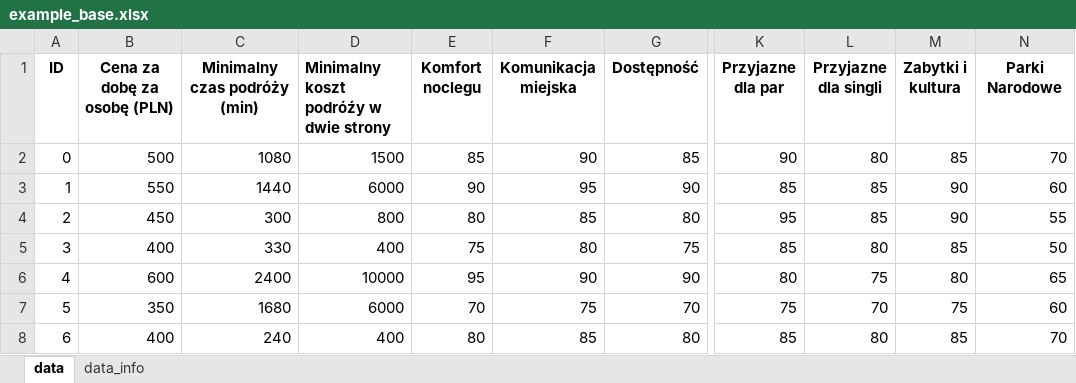
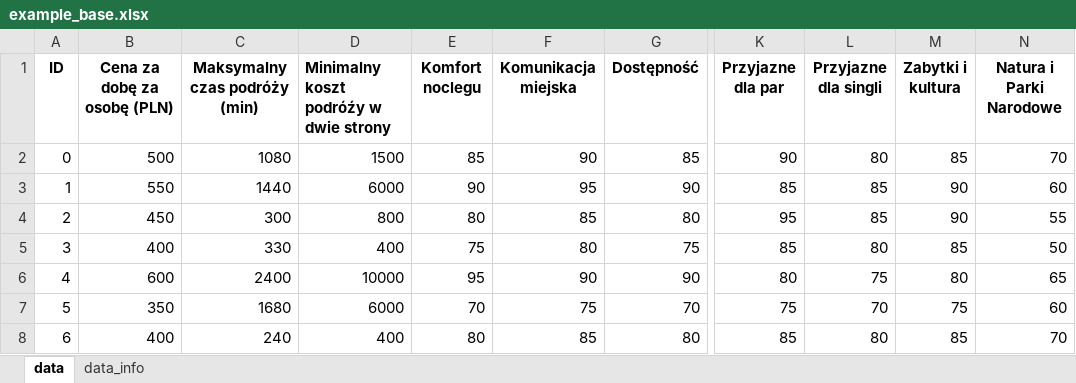
Before and after one commit to Matt7S/Trip-selection-support-system, an Excel workbook: example_base.xlsx, sheet data, drawn as a sheet; only a part is shown, gaps mark what is left out; values as stored, in another font and other column widths than the file's, no borders; the diff names each change by its address in the sheet, - before the commit and + after, or states it on an @@ line.

Commit message:
update database, renamed one cateogry

```diff
--- a/example_base.xlsx (sheet data)
+++ b/example_base.xlsx (sheet data)
-C1: Minimalny czas podróży (min)
+C1: Maksymalny czas podróży (min)
-N1: Parki Narodowe
+N1: Natura i Parki Narodowe
```
